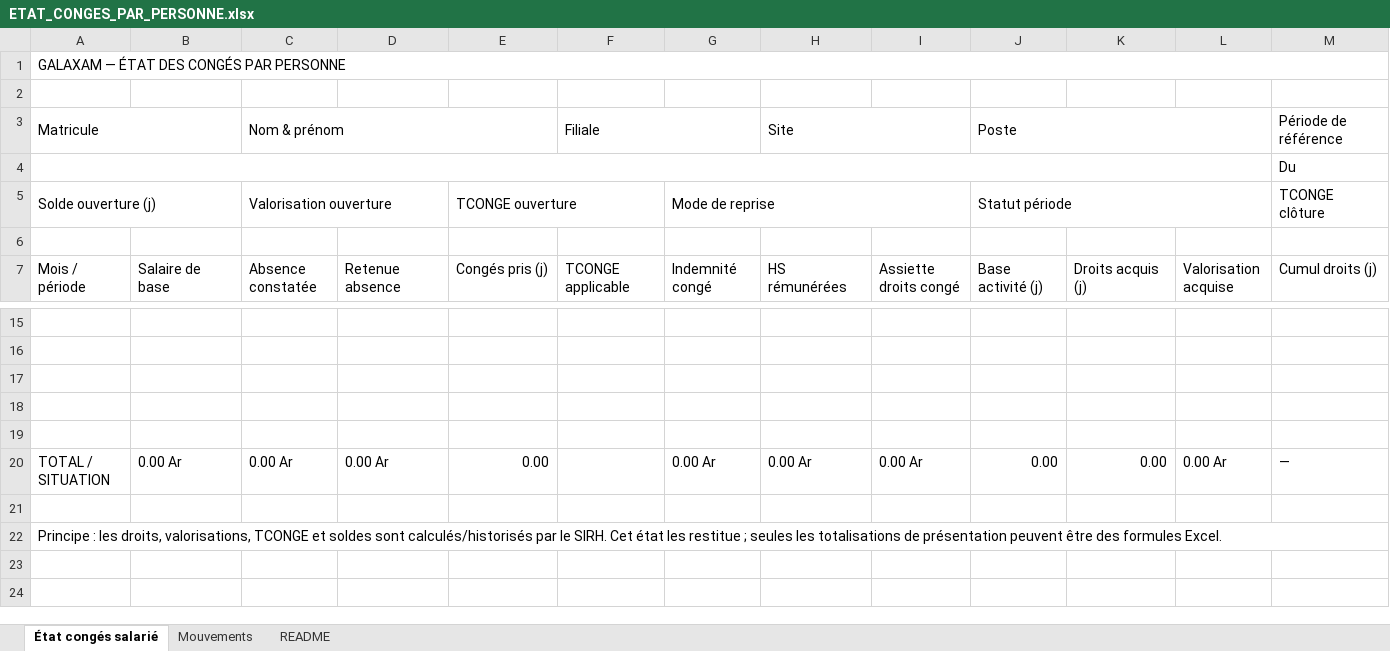
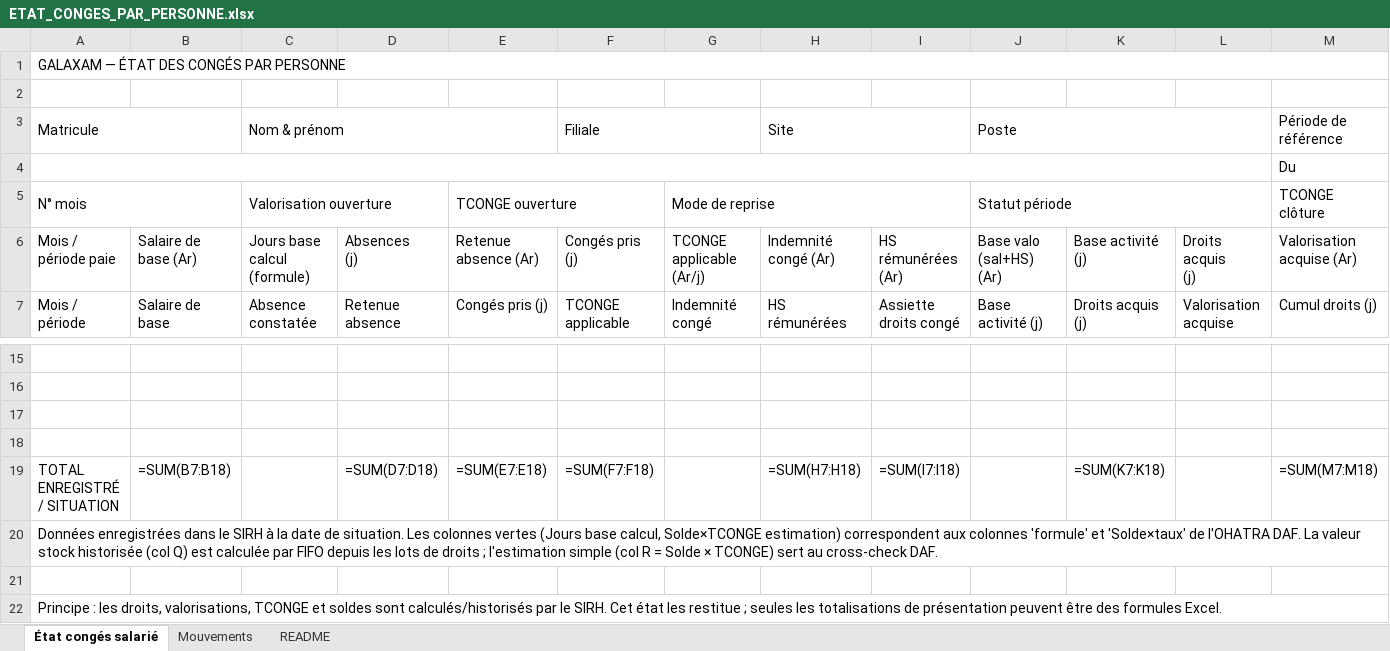
Before and after one commit to Tnyaina/GALAXAM-SIRH, an Excel workbook: backend/src/main/resources/templates/annuel/ETAT_CONGES_PAR_PERSONNE.xlsx, sheet État congés salarié, drawn as a sheet; only a part is shown, gaps mark what is left out; values as stored, in another font and other column widths than the file's, no cell formats; formulas without a stored value are shown as written; removed rows and columns are numbered as before the commit, all else as after; rows hold the shown columns only; ↵ is a line break in a cell; the diff names each change by its address in the sheet, - before the commit and + after, or states it on an @@ line.

Commit message:
paie/conges lou

```diff
--- a/backend/src/main/resources/templates/annuel/ETAT_CONGES_PAR_PERSONNE.xlsx (sheet État congés salarié)
+++ b/backend/src/main/resources/templates/annuel/ETAT_CONGES_PAR_PERSONNE.xlsx (sheet État congés salarié)
-A1:P1 merged
+A1:R1 merged
-A5 (Matricule): Solde ouverture (j)
+A5 (Matricule): N° mois
-row 6: (empty)
+row 6: Mois / période paie | Salaire de base (Ar) | Jours base calcul ↵ (formule) | Absences ↵ (j) | Retenue ↵ absence (Ar) | Congés pris ↵ (j) | TCONGE ↵ applicable (Ar/j) | Indemnité ↵ congé (Ar) | HS ↵ rémunérées (Ar) | Base valo ↵ (sal+HS) (Ar) | Base activité ↵ (j) | Droits acquis ↵ (j) | Valorisation ↵ acquise (Ar)
-row 19: (empty)
+row 19: TOTAL ENREGISTRÉ / SITUATION | =SUM(B7:B18) |  | =SUM(D7:D18) | =SUM(E7:E18) | =SUM(F7:F18) |  | =SUM(H7:H18) | =SUM(I7:I18) |  | =SUM(K7:K18) |  | =SUM(M7:M18)
-row 20: TOTAL / SITUATION | 0.00 Ar | 0.00 Ar | 0.00 Ar | 0.00 |  | 0.00 Ar | 0.00 Ar | 0.00 Ar | 0.00 | 0.00 | 0.00 Ar | —
+row 20: Données enregistrées dans le SIRH à la date de situation. Les colonnes vertes (Jours base calcul, Solde×TCONGE estimation) correspondent aux colonnes 'formule' et 'Solde×taux' de l'OHATRA DAF. La valeur stock historisée (col Q) est calculée par FIFO depuis les lots de droits ; l'estimation simple (col R = Solde × TCONGE) sert au cross-check DAF.
```
Also changed, not shown: sheet Mouvements, sheet README, cell formats, backend/src/main/resources/templates/annuel/GRAND_RECAP_CONGES_VALORISES.xlsx, 32 other files.
